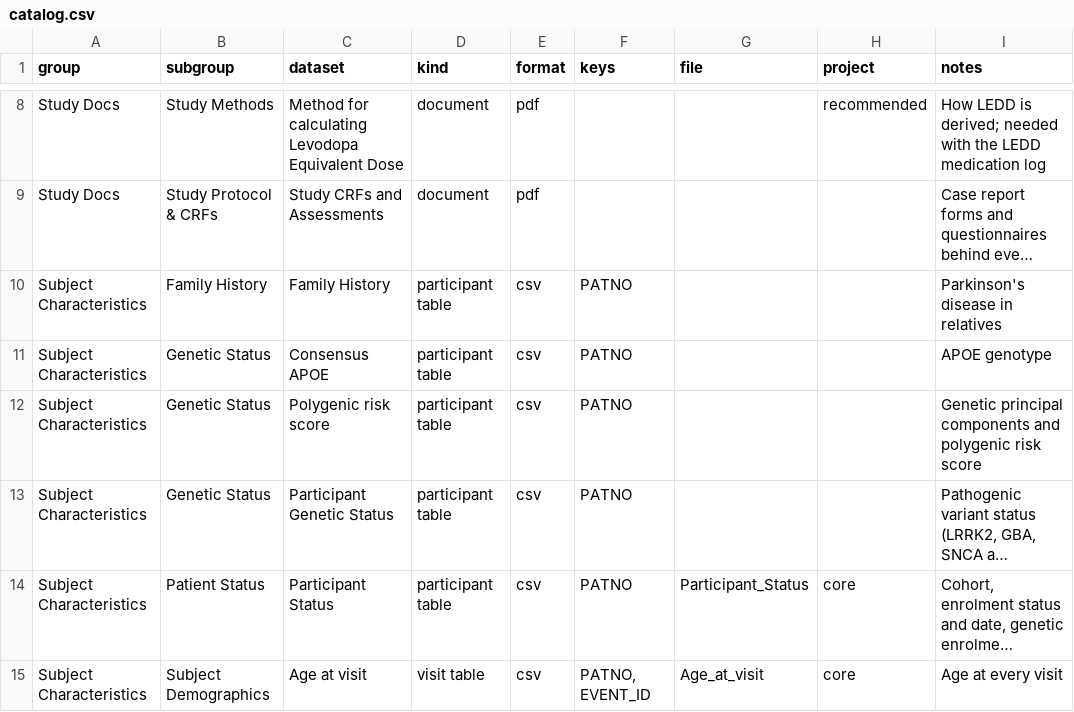
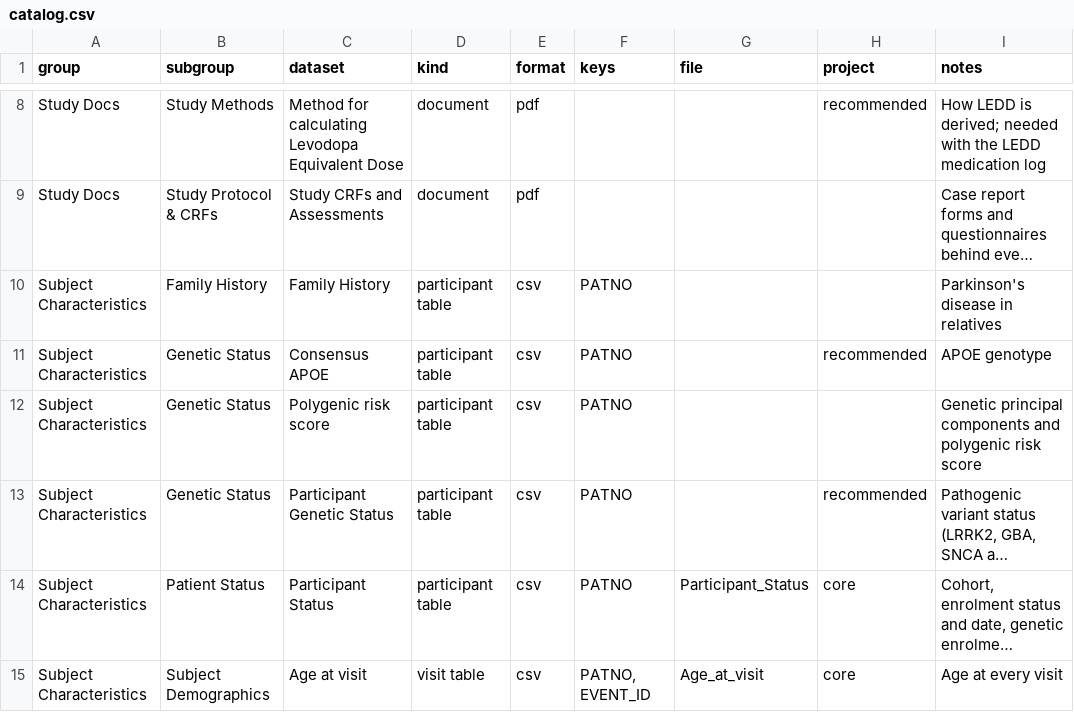
Before and after one commit to shibasis0801/ImpactScholars, a CSV file: code/catalog.csv, drawn as a sheet; only a part is shown, gaps mark what is left out; long unchanged cells end in …; the diff names each change by its address in the sheet, - before the commit and + after, or states it on an @@ line.

```diff
--- a/code/catalog.csv
+++ b/code/catalog.csv
-H11 (project): (empty)
+H11 (project): recommended
-H13 (project): (empty)
+H13 (project): recommended
```
Also changed, not shown: 7 other files.
